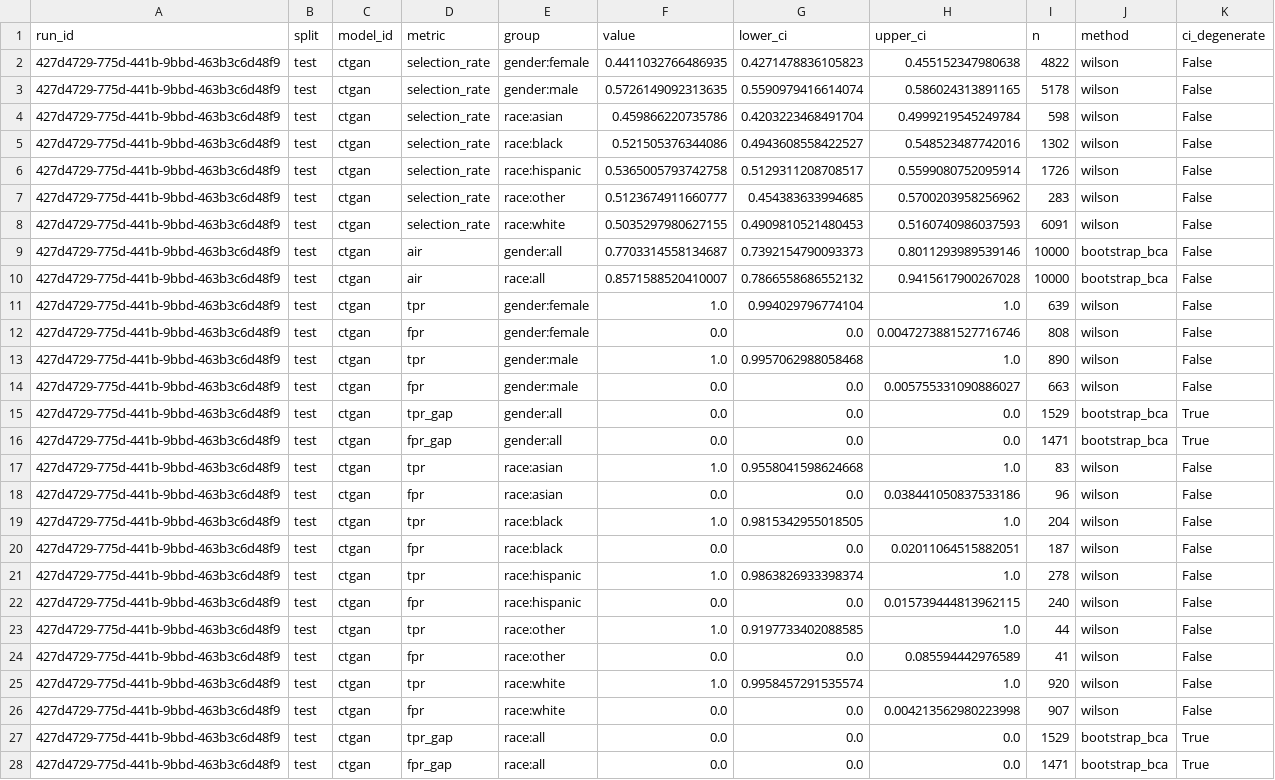
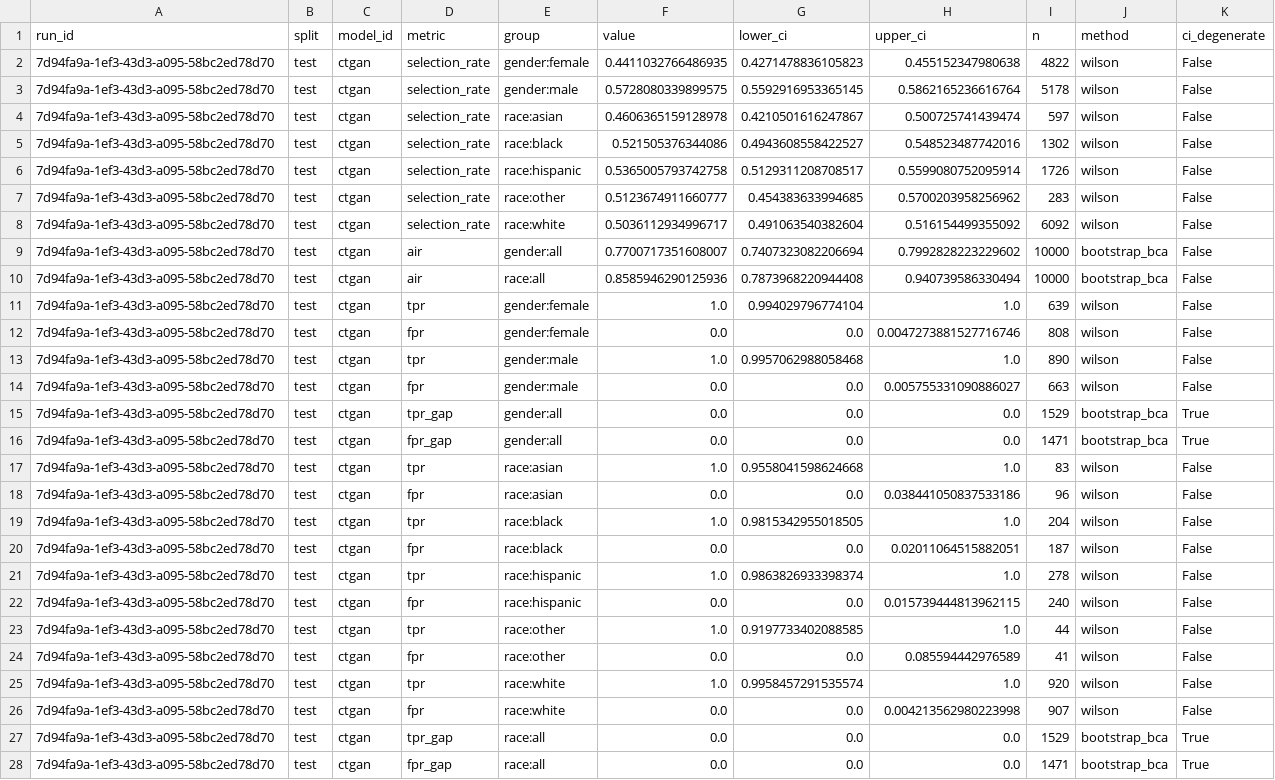
Before and after one commit to equilens-labs/fl-bsa-whitepaper, a CSV file: intake/metrics_long.csv, drawn as a sheet; the diff names each change by its address in the sheet, - before the commit and + after, or states it on an @@ line.

Commit message:
feat(whitepaper): v4 deterministic SoT + intake automation (#2)
* feat(whitepaper): v4 deterministic SoT

* ci(whitepaper): pull reviewer bundle from fl-bsa

* docs(whitepaper): align v4 bundle contract

* fix(whitepaper): normalize dataset_hash prefix

* ci: validate producer bundle schema versions

* feat(whitepaper): add gender AIR slices

* fix(whitepaper): gate slice narrative on complete data

---------

Co-authored-by: daimakaimura <daimakaimura@users.noreply.github.com>

```diff
--- a/intake/metrics_long.csv
+++ b/intake/metrics_long.csv
-A2:A28 (run_id): 427d4729-775d-441b-9bbd-463b3c6d48f9
+A2:A28 (run_id): 7d94fa9a-1ef3-43d3-a095-58bc2ed78d70
-F3 (value): 0.5726149092313635
+F3 (value): 0.5728080339899575
-G3 (lower_ci): 0.5590979416614074
+G3 (lower_ci): 0.5592916953365145
-H3 (upper_ci): 0.586024313891165
+H3 (upper_ci): 0.5862165236616764
-F4 (value): 0.459866220735786
+F4 (value): 0.4606365159128978
-G4 (lower_ci): 0.4203223468491704
+G4 (lower_ci): 0.4210501616247867
-H4 (upper_ci): 0.4999219545249784
+H4 (upper_ci): 0.500725741439474
-I4 (n): 598
+I4 (n): 597
-F8 (value): 0.5035297980627155
+F8 (value): 0.5036112934996717
-G8 (lower_ci): 0.4909810521480453
+G8 (lower_ci): 0.491063540382604
-H8 (upper_ci): 0.5160740986037593
+H8 (upper_ci): 0.516154499355092
-I8 (n): 6091
+I8 (n): 6092
-F9 (value): 0.7703314558134687
+F9 (value): 0.7700717351608007
-G9 (lower_ci): 0.7392154790093373
+G9 (lower_ci): 0.7407323082206694
-H9 (upper_ci): 0.8011293989539146
+H9 (upper_ci): 0.7992828223229602
-F10 (value): 0.8571588520410007
+F10 (value): 0.8585946290125936
-G10 (lower_ci): 0.7866558686552132
+G10 (lower_ci): 0.7873968220944408
-H10 (upper_ci): 0.9415617900267028
+H10 (upper_ci): 0.940739586330494
```
Also changed, not shown: intake/group_confusion.csv, intake/selection_rates.csv, 51 other files.
